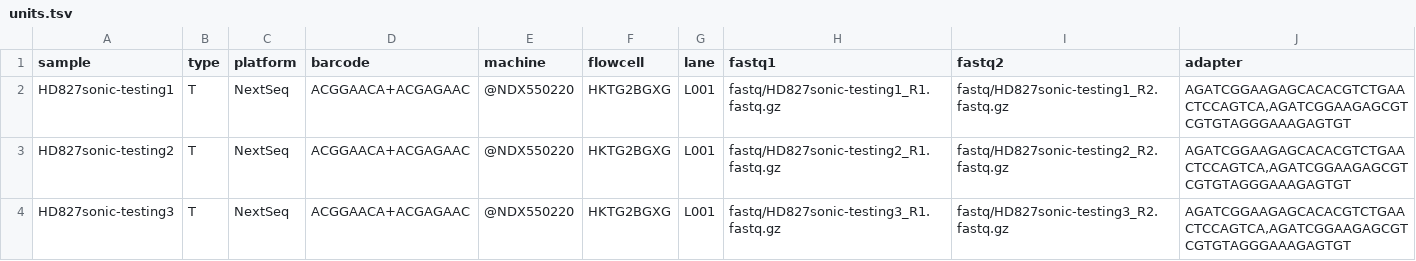
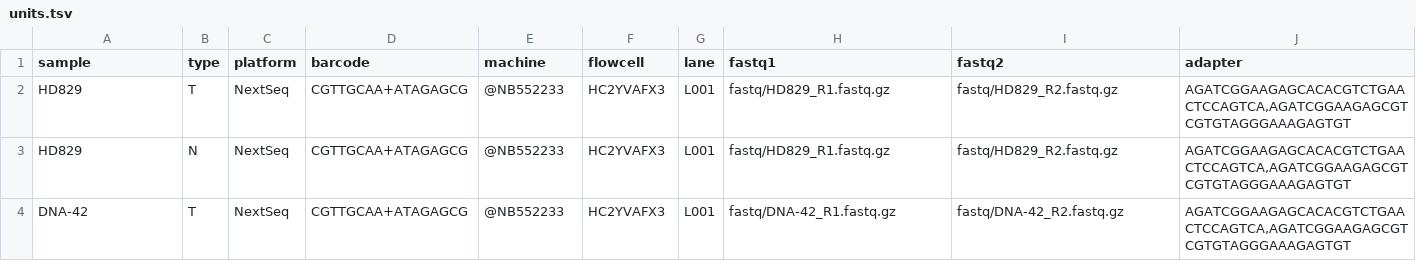
Before and after one commit to clinical-genomics-uppsala/poppy_uppsala, a TSV file: .tests/integration/units.tsv, drawn as a sheet.

```diff
--- a/.tests/integration/units.tsv
+++ b/.tests/integration/units.tsv
@@ -1,4 +1,4 @@
 sample	type	platform	barcode	machine	flowcell	lane	fastq1	fastq2	adapter
-HD827sonic-testing1	T	NextSeq	ACGGAACA+ACGAGAAC	@NDX550220	HKTG2BGXG	L001	fastq/HD827sonic-testing1_R1.fastq.gz	fastq/HD827sonic-testing1_R2.fastq.gz	AGATCGGAAGAGCACACGTCTGAACTCCAGTCA,AGATCGGAAGAGCGTCGTGTAGGGAAAGAGTGT
-HD827sonic-testing2	T	NextSeq	ACGGAACA+ACGAGAAC	@NDX550220	HKTG2BGXG	L001	fastq/HD827sonic-testing2_R1.fastq.gz	fastq/HD827sonic-testing2_R2.fastq.gz	AGATCGGAAGAGCACACGTCTGAACTCCAGTCA,AGATCGGAAGAGCGTCGTGTAGGGAAAGAGTGT
-HD827sonic-testing3	T	NextSeq	ACGGAACA+ACGAGAAC	@NDX550220	HKTG2BGXG	L001	fastq/HD827sonic-testing3_R1.fastq.gz	fastq/HD827sonic-testing3_R2.fastq.gz	AGATCGGAAGAGCACACGTCTGAACTCCAGTCA,AGATCGGAAGAGCGTCGTGTAGGGAAAGAGTGT
+HD829	T	NextSeq	CGTTGCAA+ATAGAGCG	@NB552233	HC2YVAFX3	L001	fastq/HD829_R1.fastq.gz	fastq/HD829_R2.fastq.gz	AGATCGGAAGAGCACACGTCTGAACTCCAGTCA,AGATCGGAAGAGCGTCGTGTAGGGAAAGAGTGT
+HD829	N	NextSeq	CGTTGCAA+ATAGAGCG	@NB552233	HC2YVAFX3	L001	fastq/HD829_R1.fastq.gz	fastq/HD829_R2.fastq.gz	AGATCGGAAGAGCACACGTCTGAACTCCAGTCA,AGATCGGAAGAGCGTCGTGTAGGGAAAGAGTGT
+DNA-42	T	NextSeq	CGTTGCAA+ATAGAGCG	@NB552233	HC2YVAFX3	L001	fastq/DNA-42_R1.fastq.gz	fastq/DNA-42_R2.fastq.gz	AGATCGGAAGAGCACACGTCTGAACTCCAGTCA,AGATCGGAAGAGCGTCGTGTAGGGAAAGAGTGT
```
Also changed, not shown: 15 other files.
